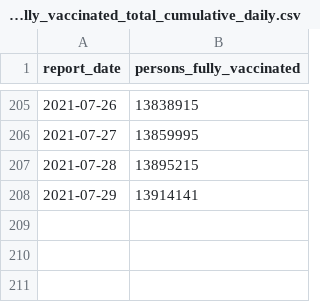
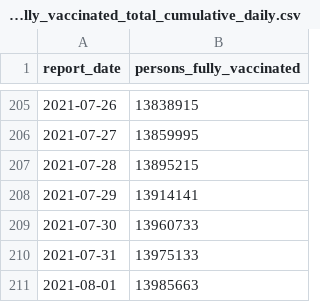
Before and after one commit to cbschicago/IL-COVID-19-vaccine-data, a CSV file: output/idph_fully_vaccinated_total_cumulative_daily.csv, drawn as a sheet; only a part is shown, gaps mark what is left out; the diff names each change by its address in the sheet, - before the commit and + after, or states it on an @@ line.

```diff
--- a/output/idph_fully_vaccinated_total_cumulative_daily.csv
+++ b/output/idph_fully_vaccinated_total_cumulative_daily.csv
+row 209: 2021-07-30 | 13960733
+row 210: 2021-07-31 | 13975133
+row 211: 2021-08-01 | 13985663
```
Also changed, not shown: output/idph_fully_vaccinated_age_group_cumulative_daily.csv, output/idph_vaccine_administration_data_current_by_county.csv, 19 other files.
